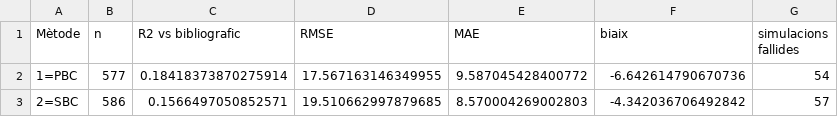
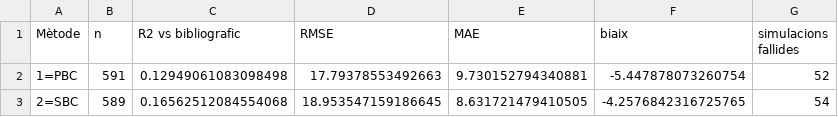
Before and after one commit to carlaspaez/Solvation-openMM, a CSV file: resultats/res_globals_taula.csv, drawn as a sheet.

```diff
--- a/resultats/res_globals_taula.csv
+++ b/resultats/res_globals_taula.csv
@@ -1,3 +1,3 @@
 Mètode,n,R2 vs bibliografic,RMSE,MAE,biaix,simulacions fallides
-1=PBC,577,0.18418373870275914,17.567163146349955,9.587045428400772,-6.642614790670736,54
-2=SBC,586,0.1566497050852571,19.510662997879685,8.570004269002803,-4.342036706492842,57
+1=PBC,591,0.12949061083098498,17.79378553492663,9.730152794340881,-5.447878073260754,52
+2=SBC,589,0.16562512084554068,18.953547159186645,8.631721479410505,-4.2576842316725765,54
```
Also changed, not shown: 21 other files.
